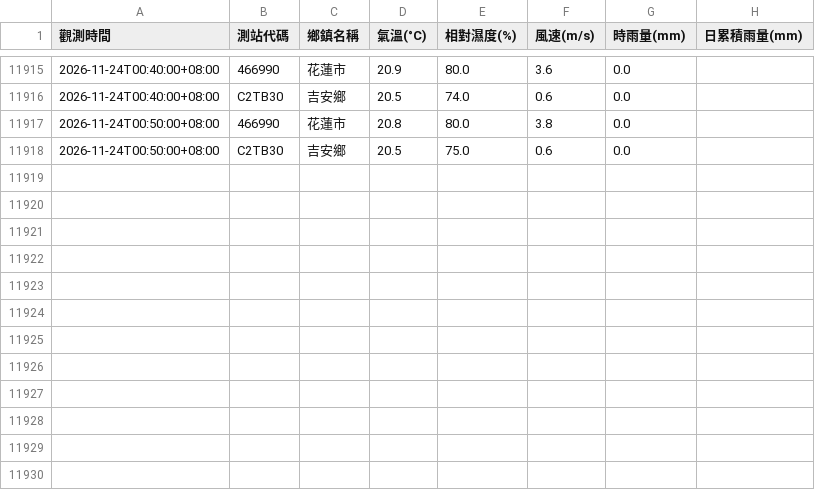
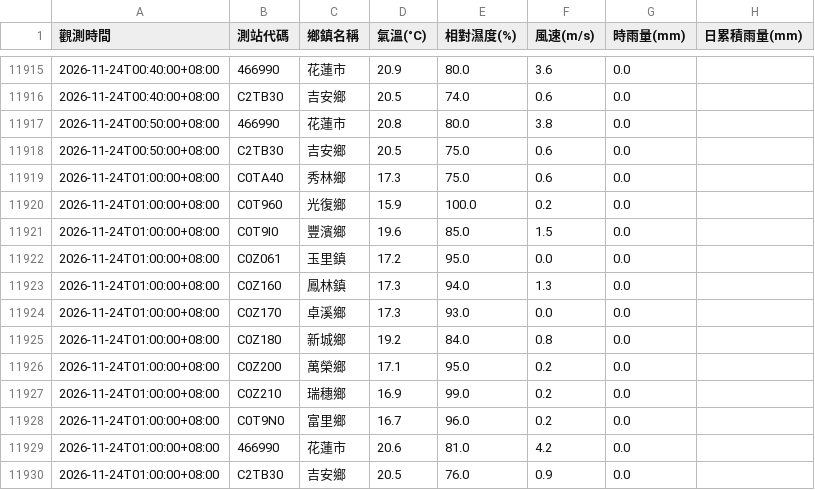
Before and after one commit to liuyuchieh1206/HLCCTV, a CSV file: weather_data/hualien_weather_2026-11.csv, drawn as a sheet; only a part is shown, gaps mark what is left out.

```diff
--- a/weather_data/hualien_weather_2026-11.csv
+++ b/weather_data/hualien_weather_2026-11.csv
@@ -11918 +11918,13 @@
 2026-11-24T00:50:00+08:00,C2TB30,吉安鄉,20.5,75.0,0.6,0.0,
+2026-11-24T01:00:00+08:00,C0TA40,秀林鄉,17.3,75.0,0.6,0.0,
+2026-11-24T01:00:00+08:00,C0T960,光復鄉,15.9,100.0,0.2,0.0,
+2026-11-24T01:00:00+08:00,C0T9I0,豐濱鄉,19.6,85.0,1.5,0.0,
+2026-11-24T01:00:00+08:00,C0Z061,玉里鎮,17.2,95.0,0.0,0.0,
+2026-11-24T01:00:00+08:00,C0Z160,鳳林鎮,17.3,94.0,1.3,0.0,
+2026-11-24T01:00:00+08:00,C0Z170,卓溪鄉,17.3,93.0,0.0,0.0,
+2026-11-24T01:00:00+08:00,C0Z180,新城鄉,19.2,84.0,0.8,0.0,
+2026-11-24T01:00:00+08:00,C0Z200,萬榮鄉,17.1,95.0,0.2,0.0,
+2026-11-24T01:00:00+08:00,C0Z210,瑞穗鄉,16.9,99.0,0.2,0.0,
+2026-11-24T01:00:00+08:00,C0T9N0,富里鄉,16.7,96.0,0.2,0.0,
+2026-11-24T01:00:00+08:00,466990,花蓮市,20.6,81.0,4.2,0.0,
+2026-11-24T01:00:00+08:00,C2TB30,吉安鄉,20.5,76.0,0.9,0.0,
```
Also changed, not shown: 5 other files.
